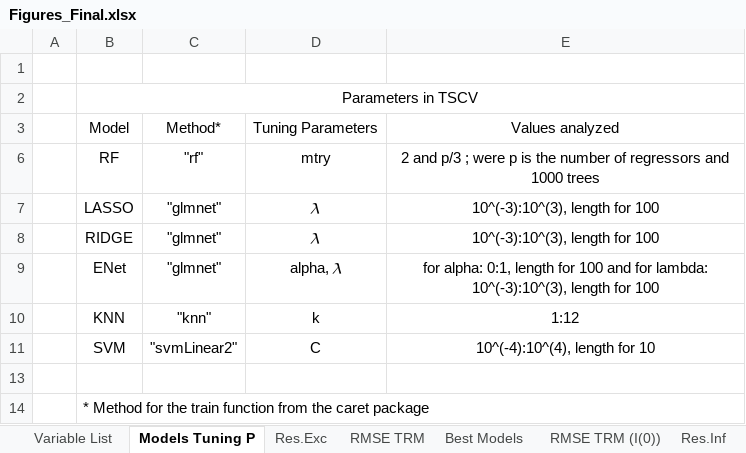
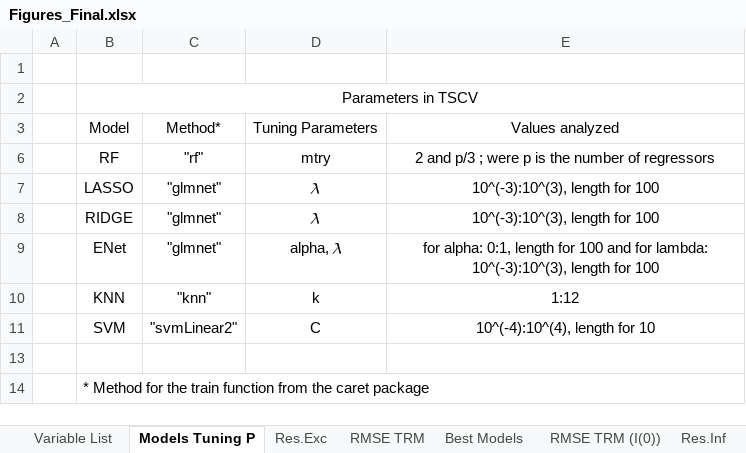
Before and after one commit to SantiagoD999/Mthesis, an Excel workbook: Figures_Final.xlsx, sheet Models Tuning P, drawn as a sheet; values as stored, in another font and other column widths than the file's, no borders; charts and pictures not drawn; the diff names each change by its address in the sheet, - before the commit and + after, or states it on an @@ line.

Commit message:
Add files via upload

```diff
--- a/Figures_Final.xlsx (sheet Models Tuning P)
+++ b/Figures_Final.xlsx (sheet Models Tuning P)
-E6: …of regressors and 1000 trees
+E6: …of regressors
```
Also changed, not shown: charts or pictures.
